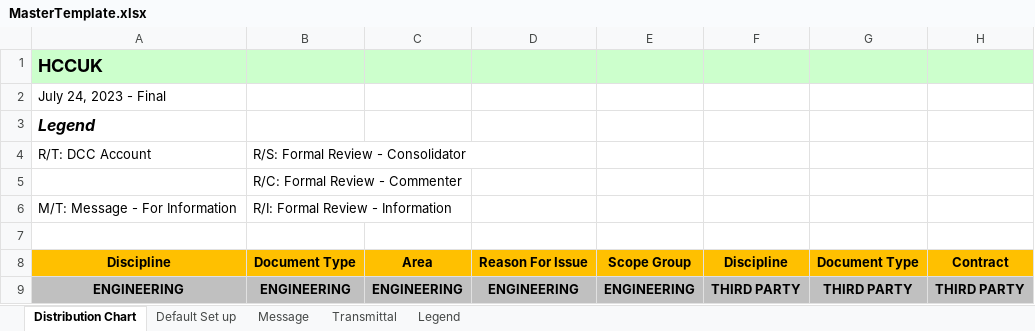
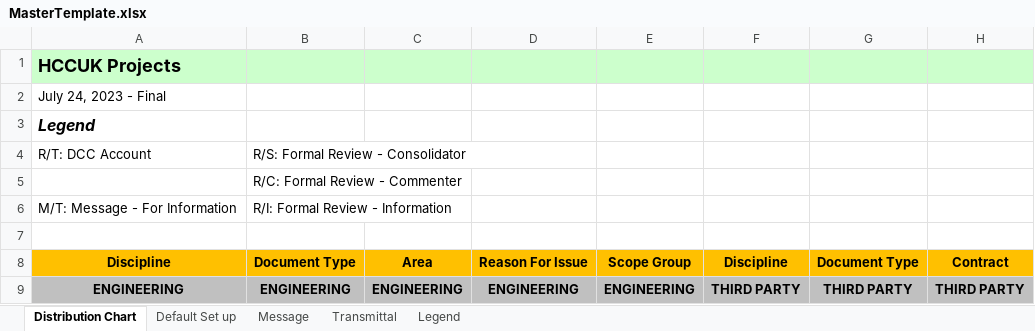
Before and after one commit to WoodMed/DDM, an Excel workbook: BP_DistributionMatrix/BP_DistributionMatrix/App_Data/Excel/MasterTemplate.xlsx, sheet Distribution Chart, drawn as a sheet; only a part is shown; values as stored, in another font and other column widths than the file's, no borders; the diff names each change by its address in the sheet, - before the commit and + after, or states it on an @@ line.

```diff
--- a/BP_DistributionMatrix/BP_DistributionMatrix/App_Data/Excel/MasterTemplate.xlsx (sheet Distribution Chart)
+++ b/BP_DistributionMatrix/BP_DistributionMatrix/App_Data/Excel/MasterTemplate.xlsx (sheet Distribution Chart)
-A1: HCCUK
+A1: HCCUK Projects
```
Also changed, not shown: 8 other files.
